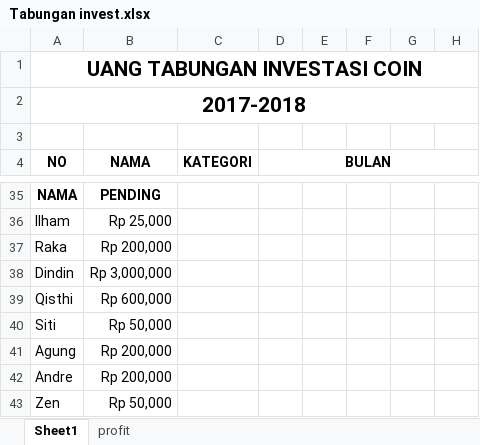
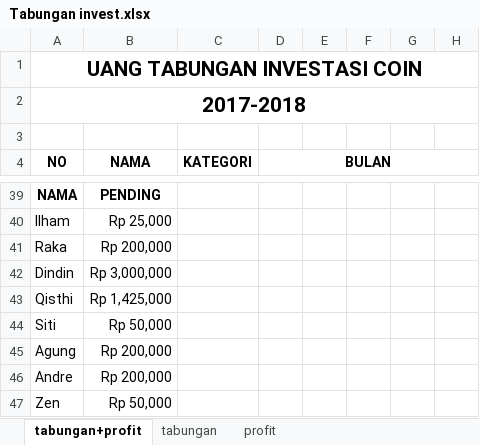
Before and after one commit to ozyexplorer/Invest, an Excel workbook: Tabungan invest.xlsx, sheet tabungan+profit, drawn as a sheet; only a part is shown, gaps mark what is left out; values as stored, in another font and other column widths than the file's, no borders; charts and pictures not drawn; addresses are those after the commit; the diff covers the shown part only; the diff names each change by its address in the sheet, - before the commit and + after, or states it on an @@ line.

```diff
--- a/Tabungan invest.xlsx (sheet tabungan+profit)
+++ b/Tabungan invest.xlsx (sheet tabungan+profit)
-sheet tab: Sheet1
+sheet tab: tabungan+profit
+sheet tab: tabungan
@@ column A (NO) renumbered between rows 28 and 59 @@
-B43 (NAMA): Rp 600,000
+B43 (NAMA): Rp 1,425,000
```
Also changed, not shown: 9 added rows, 13 removed rows and 41 edited cells elsewhere in this sheet, sheet profit, charts or pictures.
